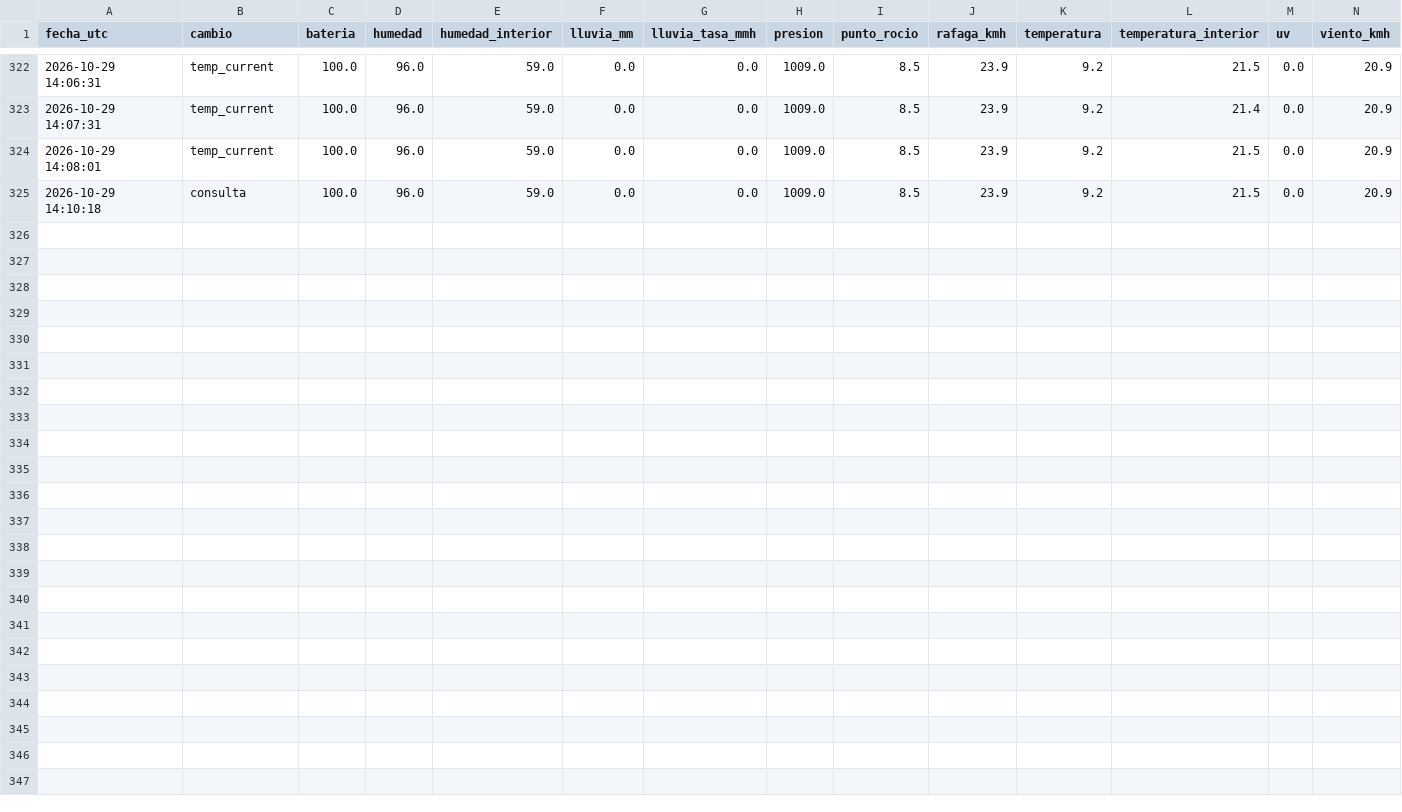
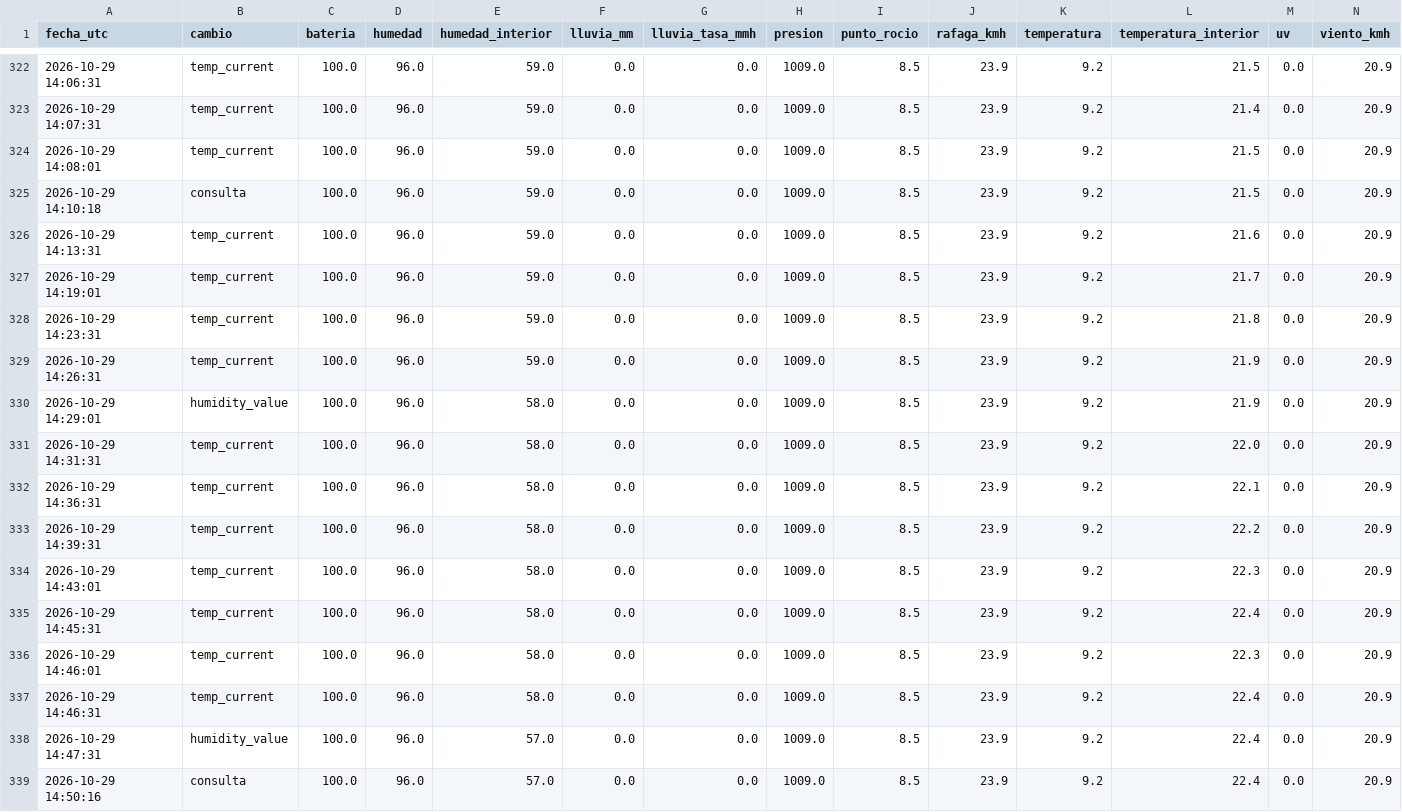
Before and after one commit to nacho7600/eldoradito, a CSV file: data/historial_completo_2026-10-29.csv, drawn as a sheet; only a part is shown, gaps mark what is left out.

```diff
--- a/data/historial_completo_2026-10-29.csv
+++ b/data/historial_completo_2026-10-29.csv
@@ -325 +325,15 @@ fecha_utc,cambio,bateria,humedad,humedad_interior,lluvia_mm,lluvia_tasa_mmh,pres
 2026-10-29 14:10:18,consulta,100.0,96.0,59.0,0.0,0.0,1009.0,8.5,23.9,9.2,21.5,0.0,20.9
+2026-10-29 14:13:31,temp_current,100.0,96.0,59.0,0.0,0.0,1009.0,8.5,23.9,9.2,21.6,0.0,20.9
+2026-10-29 14:19:01,temp_current,100.0,96.0,59.0,0.0,0.0,1009.0,8.5,23.9,9.2,21.7,0.0,20.9
+2026-10-29 14:23:31,temp_current,100.0,96.0,59.0,0.0,0.0,1009.0,8.5,23.9,9.2,21.8,0.0,20.9
+2026-10-29 14:26:31,temp_current,100.0,96.0,59.0,0.0,0.0,1009.0,8.5,23.9,9.2,21.9,0.0,20.9
+2026-10-29 14:29:01,humidity_value,100.0,96.0,58.0,0.0,0.0,1009.0,8.5,23.9,9.2,21.9,0.0,20.9
+2026-10-29 14:31:31,temp_current,100.0,96.0,58.0,0.0,0.0,1009.0,8.5,23.9,9.2,22.0,0.0,20.9
+2026-10-29 14:36:31,temp_current,100.0,96.0,58.0,0.0,0.0,1009.0,8.5,23.9,9.2,22.1,0.0,20.9
+2026-10-29 14:39:31,temp_current,100.0,96.0,58.0,0.0,0.0,1009.0,8.5,23.9,9.2,22.2,0.0,20.9
+2026-10-29 14:43:01,temp_current,100.0,96.0,58.0,0.0,0.0,1009.0,8.5,23.9,9.2,22.3,0.0,20.9
+2026-10-29 14:45:31,temp_current,100.0,96.0,58.0,0.0,0.0,1009.0,8.5,23.9,9.2,22.4,0.0,20.9
+2026-10-29 14:46:01,temp_current,100.0,96.0,58.0,0.0,0.0,1009.0,8.5,23.9,9.2,22.3,0.0,20.9
+2026-10-29 14:46:31,temp_current,100.0,96.0,58.0,0.0,0.0,1009.0,8.5,23.9,9.2,22.4,0.0,20.9
+2026-10-29 14:47:31,humidity_value,100.0,96.0,57.0,0.0,0.0,1009.0,8.5,23.9,9.2,22.4,0.0,20.9
+2026-10-29 14:50:16,consulta,100.0,96.0,57.0,0.0,0.0,1009.0,8.5,23.9,9.2,22.4,0.0,20.9
```
Also changed, not shown: data/historial.csv, 1 other file.
